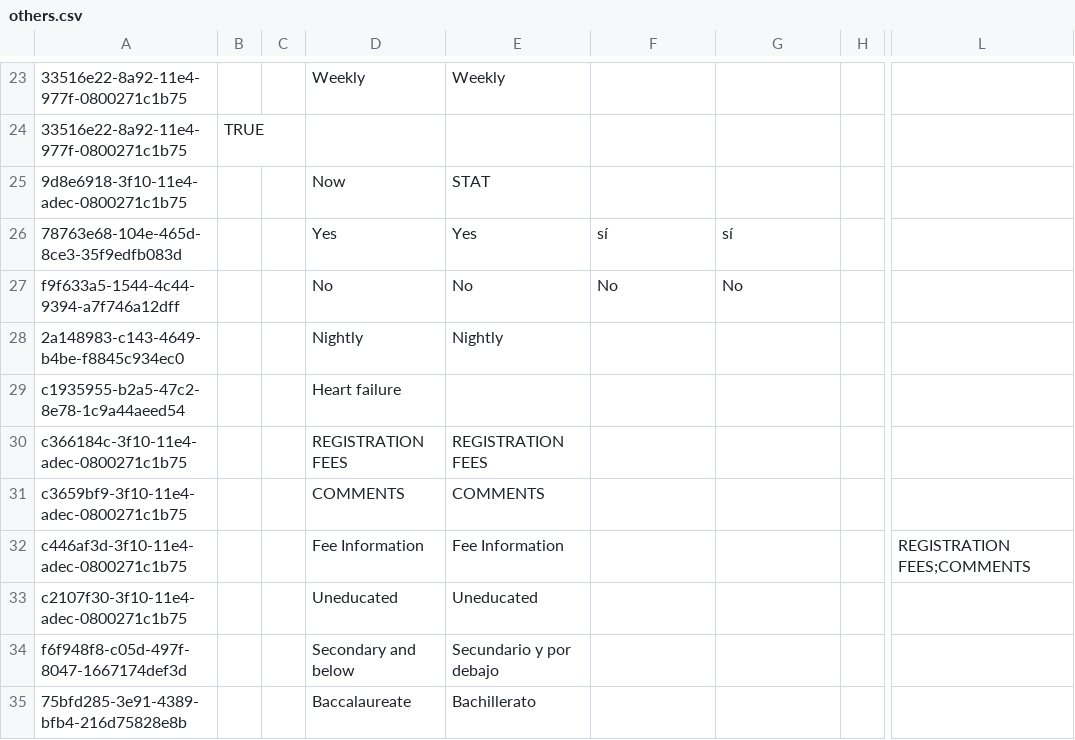
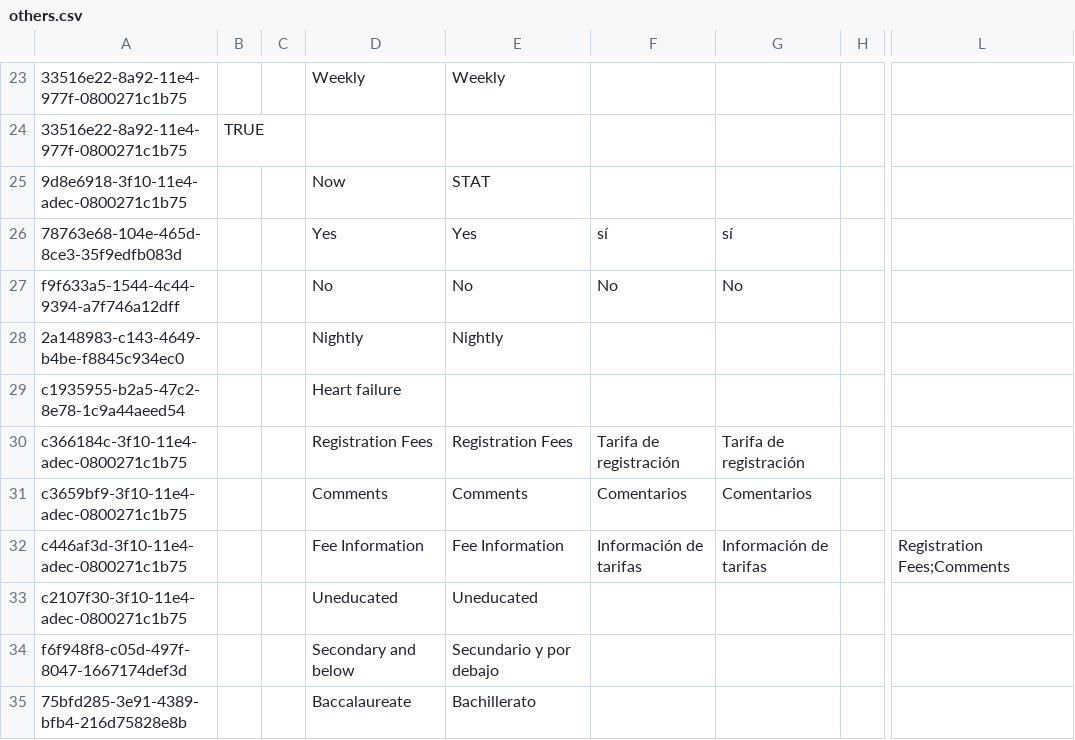
Before and after one commit to globalhealthcoalition/openmrs-config-ghc, a CSV file: configuration/concepts/others.csv, drawn as a sheet; only a part is shown, gaps mark what is left out; the diff names each change by its address in the sheet, - before the commit and + after, or states it on an @@ line.

```diff
--- a/configuration/concepts/others.csv
+++ b/configuration/concepts/others.csv
-D30: REGISTRATION FEES
+D30: Registration Fees
-E30: REGISTRATION FEES
+E30: Registration Fees
-F30: (empty)
+F30: Tarifa de registración
-G30: (empty)
+G30: Tarifa de registración
-D31: COMMENTS
+D31: Comments
-E31: COMMENTS
+E31: Comments
-F31: (empty)
+F31: Comentarios
-G31: (empty)
+G31: Comentarios
-F32: (empty)
+F32: Información de tarifas
-G32: (empty)
+G32: Información de tarifas
-L32: REGISTRATION FEES;COMMENTS
+L32: Registration Fees;Comments
```
Also changed, not shown: 1 other file.
